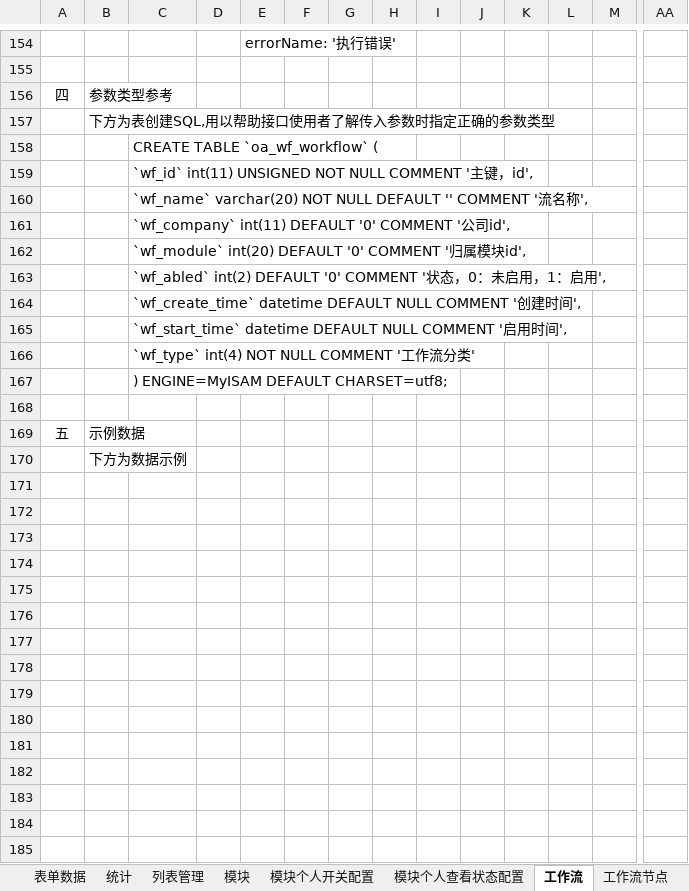
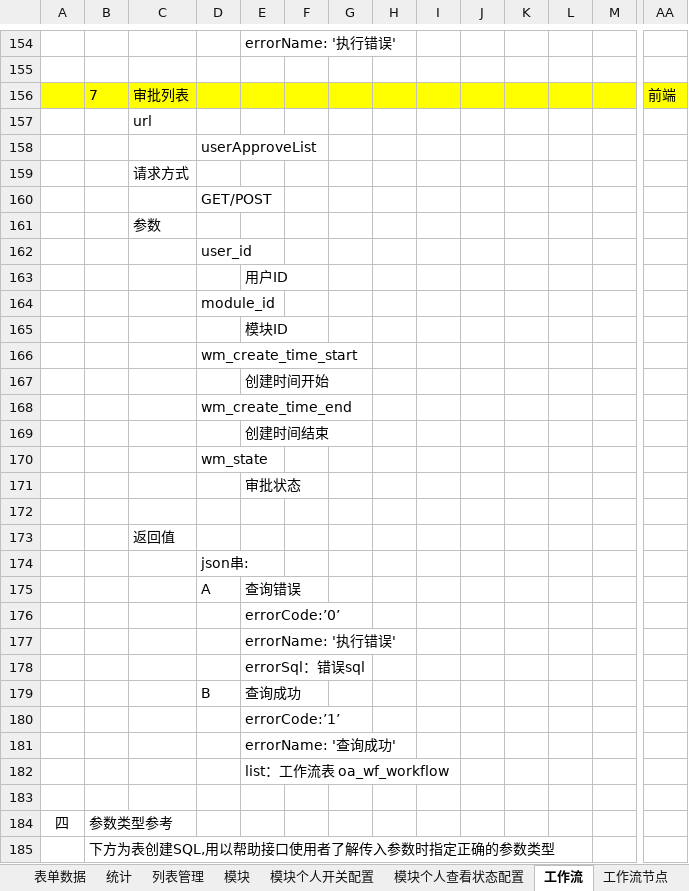
Before and after one commit to 76442293/Appservice, an Excel workbook: 接口说明.xlsx, sheet 工作流, drawn as a sheet; only a part is shown, gaps mark what is left out; the shorter side is filled out with more unchanged rows; values as stored, in another font and other column widths than the file's, no borders; rows hold the shown columns only; the diff names each change by its address in the sheet, - before the commit and + after, or states it on an @@ line.

```diff
--- a/接口说明.xlsx (sheet 工作流)
+++ b/接口说明.xlsx (sheet 工作流)
+row 156:  | 7 | 审批列表 |  |  |  |  |  |  |  |  |  |  | 前端
+row 157:  |  | url
+row 158:  |  |  | userApproveList
+row 159:  |  | 请求方式
+row 160:  |  |  | GET/POST
+row 161:  |  | 参数
+row 162:  |  |  | user_id
+row 163:  |  |  |  | 用户ID
+row 164:  |  |  | module_id
+row 165:  |  |  |  | 模块ID
+row 166:  |  |  | wm_create_time_start
+row 167:  |  |  |  | 创建时间开始
+row 168:  |  |  | wm_create_time_end
+row 169:  |  |  |  | 创建时间结束
+row 170:  |  |  | wm_state
+row 171:  |  |  |  | 审批状态
+row 172: (empty)
+row 173:  |  | 返回值
+row 174:  |  |  | json串:
+row 175:  |  |  | A | 查询错误
+row 176:  |  |  |  | errorCode:’0’
+row 177:  |  |  |  | errorName: '执行错误'
+row 178:  |  |  |  | errorSql：错误sql
+row 179:  |  |  | B | 查询成功
+row 180:  |  |  |  | errorCode:’1’
+row 181:  |  |  |  | errorName: '查询成功'
+row 182:  |  |  |  | list：工作流表 oa_wf_workflow
+row 183: (empty)
```
Also changed, not shown: 2 other files.
